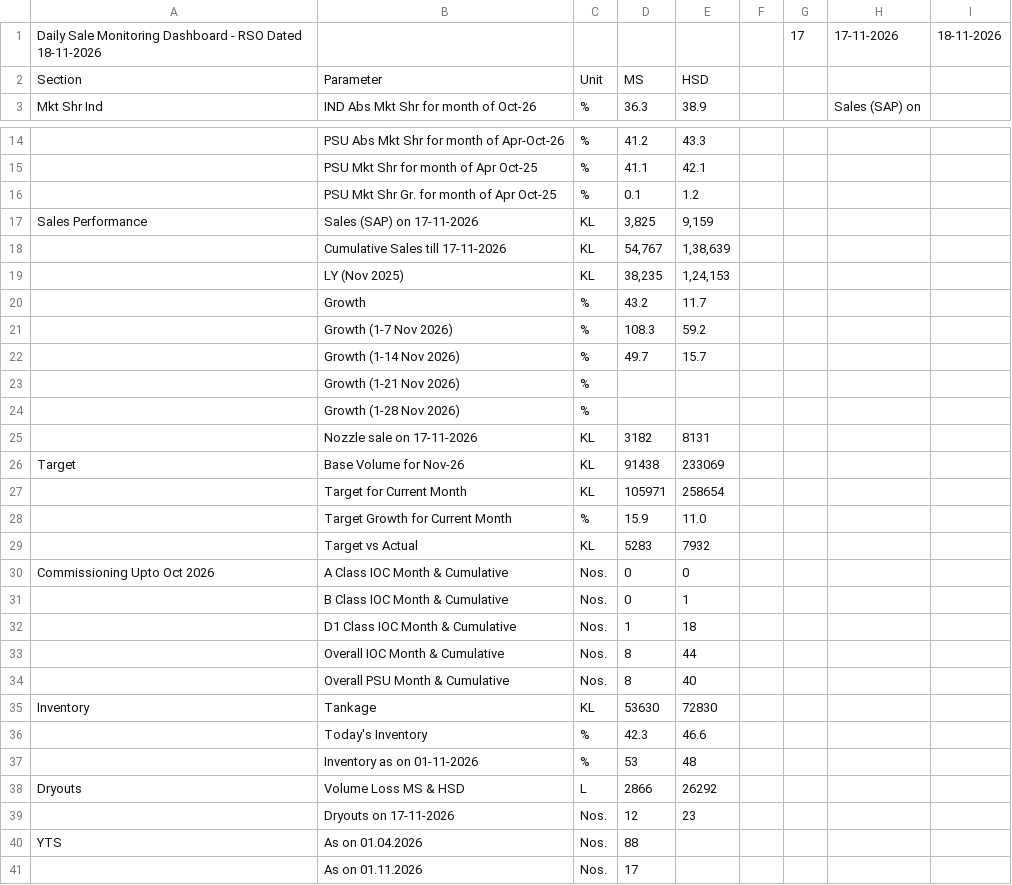
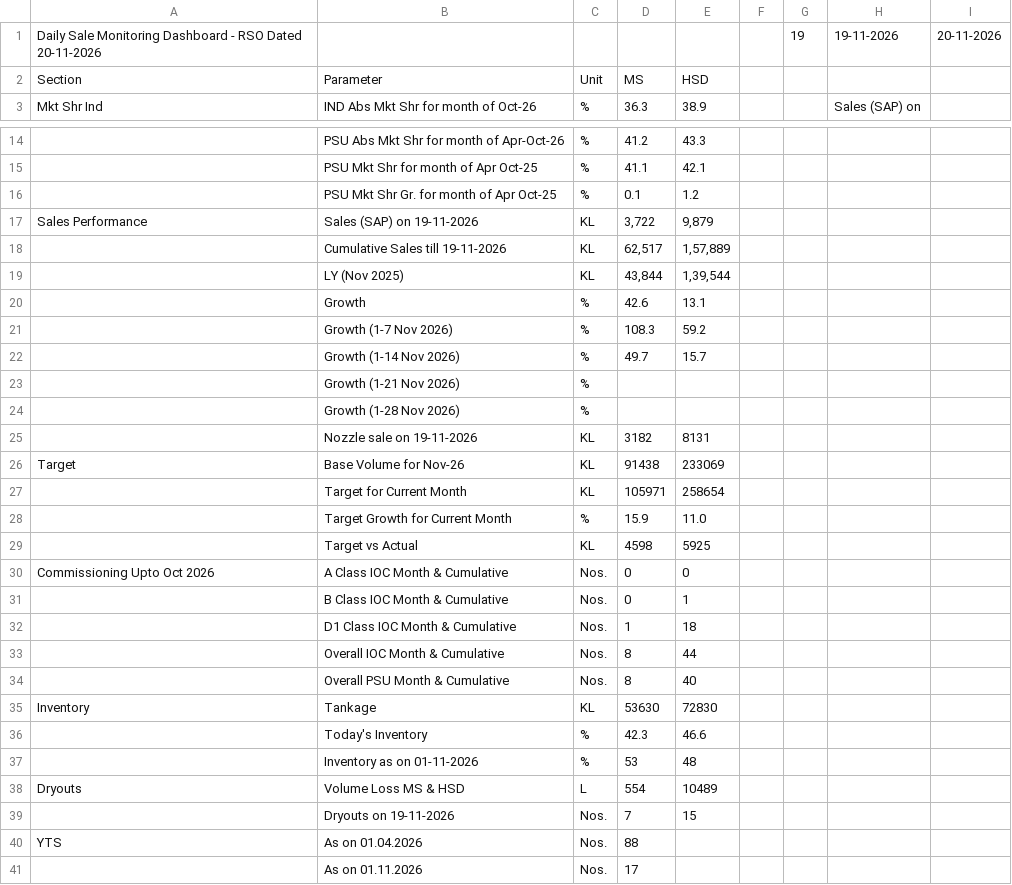
Before and after one commit to shivamindianoil-eng/rso-dashboard, a CSV file: data.csv, drawn as a sheet; only a part is shown, gaps mark what is left out; removed rows and columns are numbered as before the commit, all else as after; the diff names each change by its address in the sheet, - before the commit and + after, or states it on an @@ line.

Commit message:
Add files via upload

```diff
--- a/data.csv
+++ b/data.csv
-row 1: Daily Sale Monitoring Dashboard - RSO Dated 18-11-2026 |  |  |  |  |  | 17 | 17-11-2026 | 18-11-2026
+row 1: Daily Sale Monitoring Dashboard - RSO Dated 20-11-2026 |  |  |  |  |  | 19 | 19-11-2026 | 20-11-2026
-B17: Sales (SAP) on 17-11-2026
+B17: Sales (SAP) on 19-11-2026
-D17: 3,825
+D17: 3,722
-E17: 9,159
+E17: 9,879
-row 18:  | Cumulative Sales till 17-11-2026 | KL | 54,767 | 1,38,639
+row 18:  | Cumulative Sales till 19-11-2026 | KL | 62,517 | 1,57,889
-D19: 38,235
+D19: 43,844
-E19: 1,24,153
+E19: 1,39,544
-D20: 43.2
+D20: 42.6
-E20: 11.7
+E20: 13.1
-B25: Nozzle sale on 17-11-2026
+B25: Nozzle sale on 19-11-2026
-D29: 5283
+D29: 4598
-E29: 7932
+E29: 5925
-D38: 2866
+D38: 554
-E38: 26292
+E38: 10489
-row 39:  | Dryouts on 17-11-2026 | Nos. | 12 | 23
+row 39:  | Dryouts on 19-11-2026 | Nos. | 7 | 15
```
